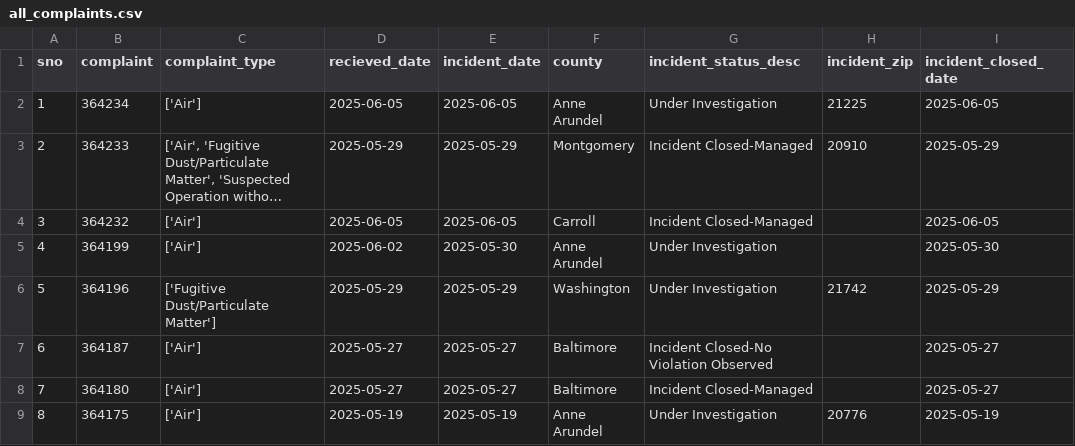
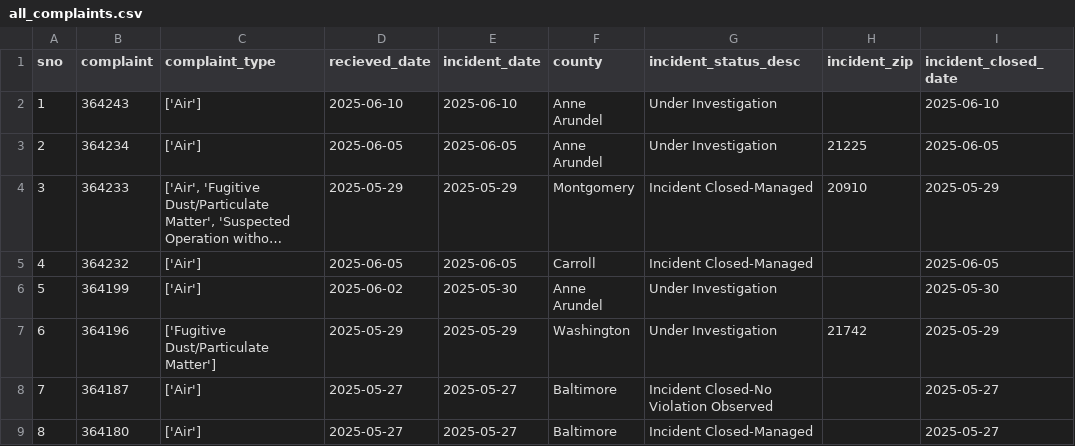
Before and after one commit to gguerrei/live-nicar-pipeline, a CSV file: exported_data/all_complaints.csv, drawn as a sheet; only a part is shown; the shorter side is filled out with more unchanged rows; long unchanged cells end in …; addresses are those after the commit; the diff names each change by its address in the sheet, - before the commit and + after, or states it on an @@ line.

```diff
--- a/exported_data/all_complaints.csv
+++ b/exported_data/all_complaints.csv
+row 2: 1 | 364243 | ['Air'] | 2025-06-10 | 2025-06-10 | Anne Arundel | Under Investigation |  | 2025-06-10
@@ column A (sno) renumbered from row 3 down @@
```
Also changed, not shown: exported_data/invalid_counties.csv.
